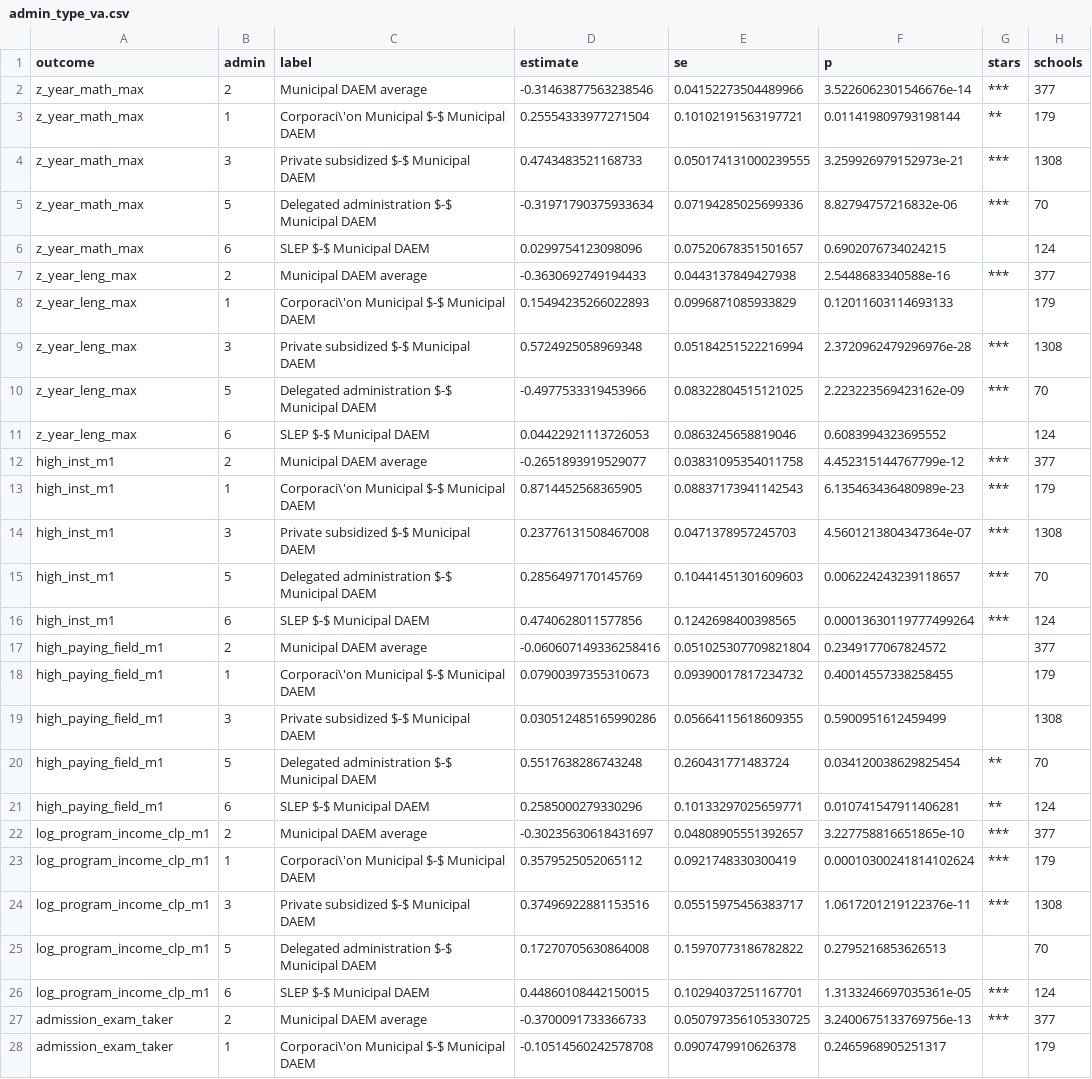
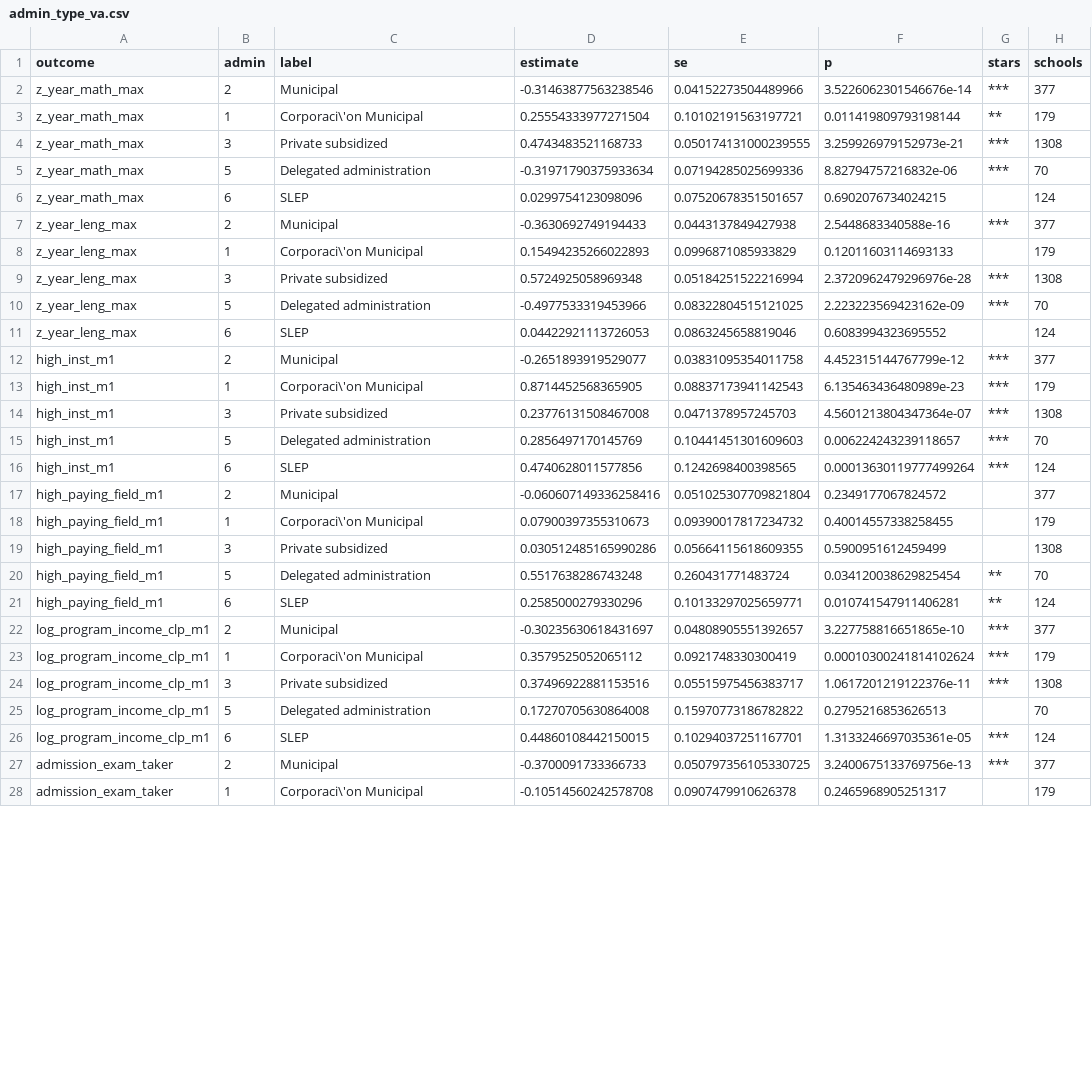
Before and after one commit to BrunoE23/causal_schools, a CSV file: output/tables/admin_type_va/admin_type_va.csv, drawn as a sheet; only a part is shown; the diff covers the shown part only; the diff names each change by its address in the sheet, - before the commit and + after, or states it on an @@ line.

Commit message:
[codex] clarify administration VA baseline

```diff
--- a/output/tables/admin_type_va/admin_type_va.csv
+++ b/output/tables/admin_type_va/admin_type_va.csv
-C2 (label): Municipal DAEM average
+C2 (label): Municipal
-C3 (label): Corporaci\'on Municipal $-$ Municipal DAEM
+C3 (label): Corporaci\'on Municipal
-C4 (label): Private subsidized $-$ Municipal DAEM
+C4 (label): Private subsidized
-C5 (label): Delegated administration $-$ Municipal DAEM
+C5 (label): Delegated administration
-C6 (label): SLEP $-$ Municipal DAEM
+C6 (label): SLEP
-C7 (label): Municipal DAEM average
+C7 (label): Municipal
-C8 (label): Corporaci\'on Municipal $-$ Municipal DAEM
+C8 (label): Corporaci\'on Municipal
-C9 (label): Private subsidized $-$ Municipal DAEM
+C9 (label): Private subsidized
-C10 (label): Delegated administration $-$ Municipal DAEM
+C10 (label): Delegated administration
-C11 (label): SLEP $-$ Municipal DAEM
+C11 (label): SLEP
-C12 (label): Municipal DAEM average
+C12 (label): Municipal
-C13 (label): Corporaci\'on Municipal $-$ Municipal DAEM
+C13 (label): Corporaci\'on Municipal
-C14 (label): Private subsidized $-$ Municipal DAEM
+C14 (label): Private subsidized
-C15 (label): Delegated administration $-$ Municipal DAEM
+C15 (label): Delegated administration
-C16 (label): SLEP $-$ Municipal DAEM
+C16 (label): SLEP
-C17 (label): Municipal DAEM average
+C17 (label): Municipal
-C18 (label): Corporaci\'on Municipal $-$ Municipal DAEM
+C18 (label): Corporaci\'on Municipal
-C19 (label): Private subsidized $-$ Municipal DAEM
+C19 (label): Private subsidized
-C20 (label): Delegated administration $-$ Municipal DAEM
+C20 (label): Delegated administration
-C21 (label): SLEP $-$ Municipal DAEM
+C21 (label): SLEP
-C22 (label): Municipal DAEM average
+C22 (label): Municipal
-C23 (label): Corporaci\'on Municipal $-$ Municipal DAEM
+C23 (label): Corporaci\'on Municipal
-C24 (label): Private subsidized $-$ Municipal DAEM
+C24 (label): Private subsidized
-C25 (label): Delegated administration $-$ Municipal DAEM
+C25 (label): Delegated administration
-C26 (label): SLEP $-$ Municipal DAEM
+C26 (label): SLEP
-C27 (label): Municipal DAEM average
+C27 (label): Municipal
-C28 (label): Corporaci\'on Municipal $-$ Municipal DAEM
+C28 (label): Corporaci\'on Municipal
```
Also changed, not shown: 8 edited cells elsewhere in this file, 2 other files.
